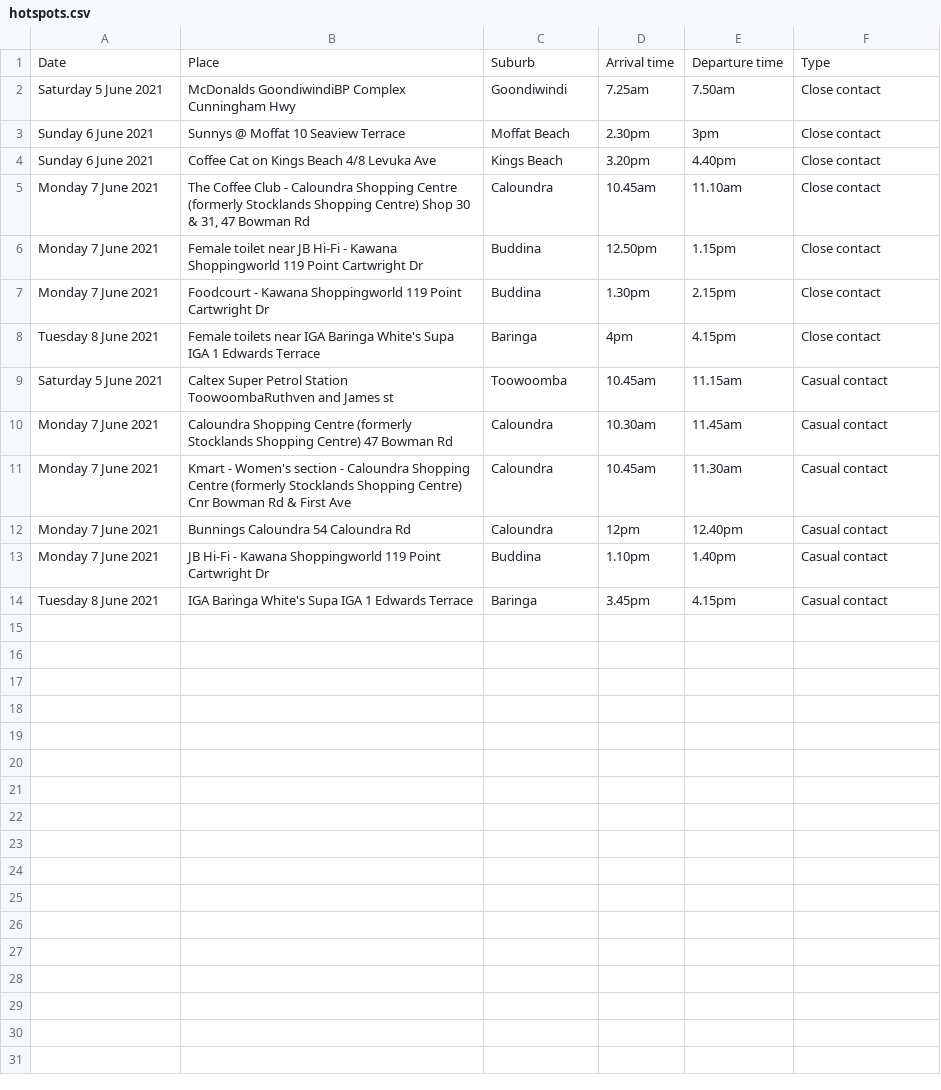
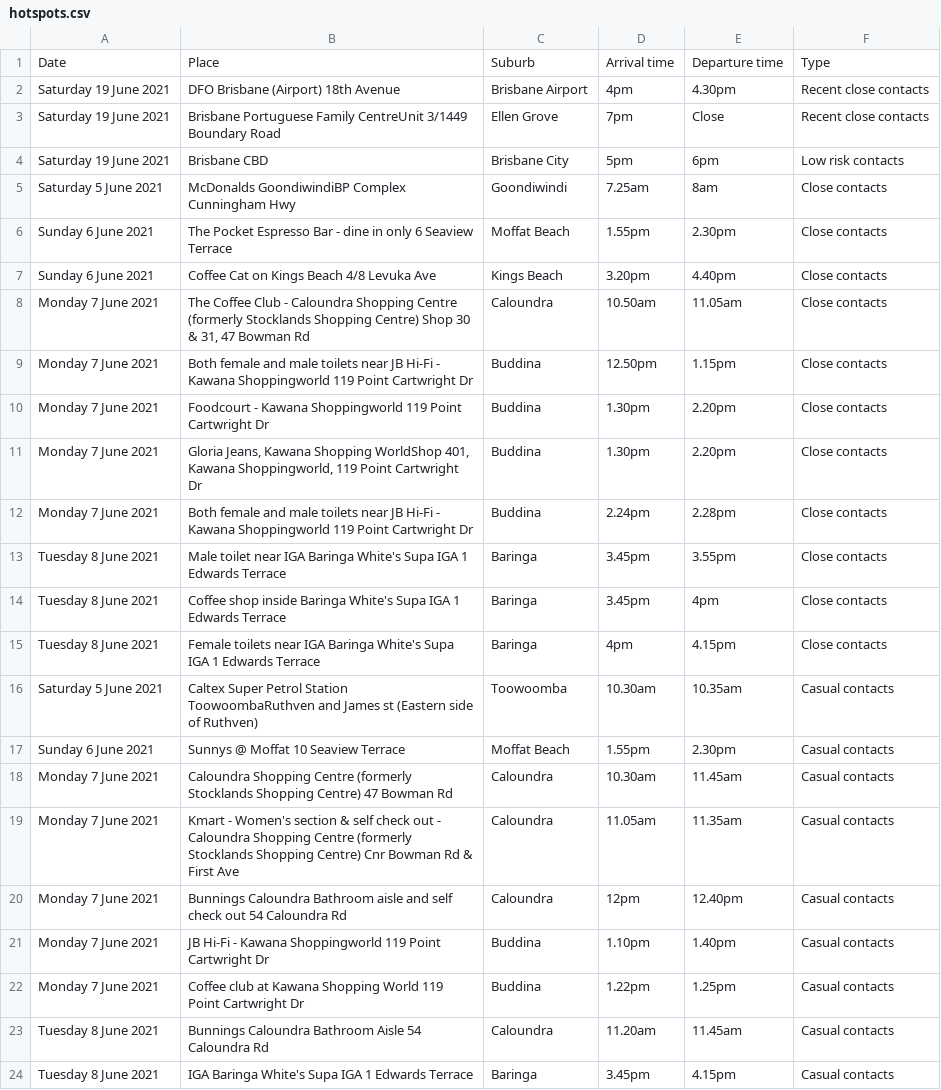
Before and after one commit to guardian/oz-covid-hotspot-scrapers, a CSV file: qld_hotspots/hotspots.csv, drawn as a sheet.

```diff
--- a/qld_hotspots/hotspots.csv
+++ b/qld_hotspots/hotspots.csv
@@ -1,14 +1,24 @@
 Date,Place,Suburb,Arrival time,Departure time,Type
-Saturday 5 June 2021,McDonalds GoondiwindiBP Complex Cunningham Hwy,Goondiwindi,7.25am,7.50am,Close contact
-Sunday 6 June 2021,Sunnys @ Moffat 10 Seaview Terrace,Moffat Beach,2.30pm,3pm,Close contact
-Sunday 6 June 2021,Coffee Cat on Kings Beach 4/8 Levuka Ave,Kings Beach,3.20pm,4.40pm,Close contact
-Monday 7 June 2021,"The Coffee Club - Caloundra Shopping Centre (formerly Stocklands Shopping Centre) Shop 30 & 31, 47 Bowman Rd",Caloundra,10.45am,11.10am,Close contact
-Monday 7 June 2021,Female toilet near JB Hi-Fi - Kawana Shoppingworld 119 Point Cartwright Dr,Buddina,12.50pm,1.15pm,Close contact
-Monday 7 June 2021,Foodcourt - Kawana Shoppingworld 119 Point Cartwright Dr,Buddina,1.30pm,2.15pm,Close contact
-Tuesday 8 June 2021,Female toilets near IGA Baringa White's Supa IGA 1 Edwards Terrace,Baringa,4pm,4.15pm,Close contact
-Saturday 5 June 2021,Caltex Super Petrol Station ToowoombaRuthven and James st,Toowoomba,10.45am,11.15am,Casual contact
-Monday 7 June 2021,Caloundra Shopping Centre (formerly Stocklands Shopping Centre) 47 Bowman Rd,Caloundra,10.30am,11.45am,Casual contact
-Monday 7 June 2021,Kmart - Women's section - Caloundra Shopping Centre (formerly Stocklands Shopping Centre) Cnr Bowman Rd & First Ave,Caloundra,10.45am,11.30am,Casual contact
-Monday 7 June 2021,Bunnings Caloundra 54 Caloundra Rd,Caloundra,12pm,12.40pm,Casual contact
-Monday 7 June 2021,JB Hi-Fi - Kawana Shoppingworld 119 Point Cartwright Dr,Buddina,1.10pm,1.40pm,Casual contact
-Tuesday 8 June 2021,IGA Baringa White's Supa IGA 1 Edwards Terrace,Baringa,3.45pm,4.15pm,Casual contact
+Saturday 19 June 2021,DFO Brisbane (Airport) 18th Avenue,Brisbane Airport,4pm,4.30pm,Recent close contacts
+Saturday 19 June 2021,Brisbane Portuguese Family CentreUnit 3/1449 Boundary Road,Ellen Grove,7pm,Close,Recent close contacts
+Saturday 19 June 2021,Brisbane CBD,Brisbane City,5pm,6pm,Low risk contacts
+Saturday 5 June 2021,McDonalds GoondiwindiBP Complex Cunningham Hwy,Goondiwindi,7.25am,8am,Close contacts
+Sunday 6 June 2021,The Pocket Espresso Bar - dine in only 6 Seaview Terrace,Moffat Beach,1.55pm,2.30pm,Close contacts
+Sunday 6 June 2021,Coffee Cat on Kings Beach 4/8 Levuka Ave,Kings Beach,3.20pm,4.40pm,Close contacts
+Monday 7 June 2021,"The Coffee Club - Caloundra Shopping Centre (formerly Stocklands Shopping Centre) Shop 30 & 31, 47 Bowman Rd",Caloundra,10.50am,11.05am,Close contacts
+Monday 7 June 2021,Both female and male toilets near JB Hi-Fi - Kawana Shoppingworld 119 Point Cartwright Dr,Buddina,12.50pm,1.15pm,Close contacts
+Monday 7 June 2021,Foodcourt - Kawana Shoppingworld 119 Point Cartwright Dr,Buddina,1.30pm,2.20pm,Close contacts
+Monday 7 June 2021,"Gloria Jeans, Kawana Shopping WorldShop 401, Kawana Shoppingworld, 119 Point Cartwright Dr",Buddina,1.30pm,2.20pm,Close contacts
+Monday 7 June 2021,Both female and male toilets near JB Hi-Fi - Kawana Shoppingworld 119 Point Cartwright Dr,Buddina,2.24pm,2.28pm,Close contacts
+Tuesday 8 June 2021,Male toilet near IGA Baringa White's Supa IGA 1 Edwards Terrace,Baringa,3.45pm,3.55pm,Close contacts
+Tuesday 8 June 2021,Coffee shop inside Baringa White's Supa IGA 1 Edwards Terrace,Baringa,3.45pm,4pm,Close contacts
+Tuesday 8 June 2021,Female toilets near IGA Baringa White's Supa IGA 1 Edwards Terrace,Baringa,4pm,4.15pm,Close contacts
+Saturday 5 June 2021,Caltex Super Petrol Station ToowoombaRuthven and James st (Eastern side of Ruthven),Toowoomba,10.30am,10.35am,Casual contacts
+Sunday 6 June 2021,Sunnys @ Moffat 10 Seaview Terrace,Moffat Beach,1.55pm,2.30pm,Casual contacts
+Monday 7 June 2021,Caloundra Shopping Centre (formerly Stocklands Shopping Centre) 47 Bowman Rd,Caloundra,10.30am,11.45am,Casual contacts
+Monday 7 June 2021,Kmart - Women's section & self check out - Caloundra Shopping Centre (formerly Stocklands Shopping Centre) Cnr Bowman Rd & First Ave,Caloundra,11.05am,11.35am,Casual contacts
+Monday 7 June 2021,Bunnings Caloundra Bathroom aisle and self check out 54 Caloundra Rd,Caloundra,12pm,12.40pm,Casual contacts
+Monday 7 June 2021,JB Hi-Fi - Kawana Shoppingworld 119 Point Cartwright Dr,Buddina,1.10pm,1.40pm,Casual contacts
+Monday 7 June 2021,Coffee club at Kawana Shopping World 119 Point Cartwright Dr,Buddina,1.22pm,1.25pm,Casual contacts
+Tuesday 8 June 2021,Bunnings Caloundra Bathroom Aisle 54 Caloundra Rd,Caloundra,11.20am,11.45am,Casual contacts
+Tuesday 8 June 2021,IGA Baringa White's Supa IGA 1 Edwards Terrace,Baringa,3.45pm,4.15pm,Casual contacts
```
Also changed, not shown: 1 other file.
